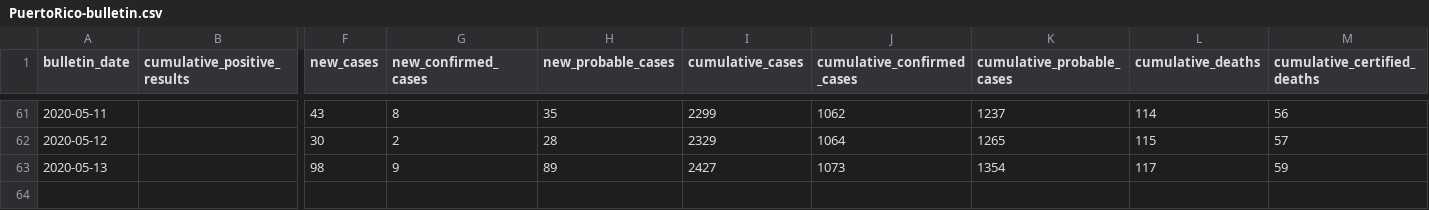
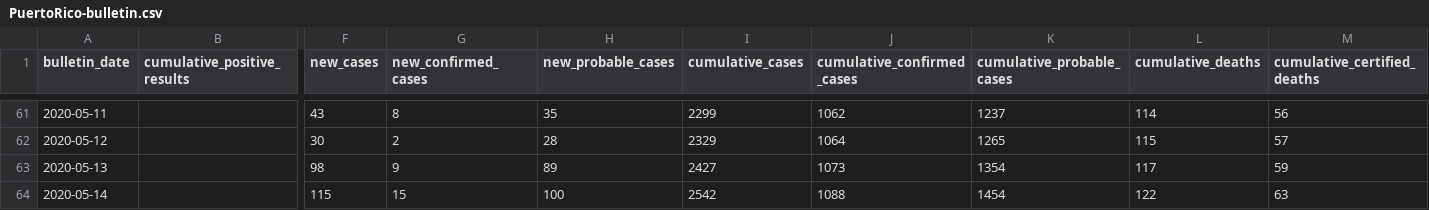
Before and after one commit to sacundim/covid-19-puerto-rico, a CSV file: assets/data/PuertoRico-bulletin.csv, drawn as a sheet; only a part is shown, gaps mark what is left out; rows hold the shown columns only; the diff names each change by its address in the sheet, - before the commit and + after, or states it on an @@ line.

```diff
--- a/assets/data/PuertoRico-bulletin.csv
+++ b/assets/data/PuertoRico-bulletin.csv
+row 64: 2020-05-14 |  | 115 | 15 | 100 | 2542 | 1088 | 1454 | 122 | 63
```
Also changed, not shown: assets/data/PuertoRico-bitemporal.csv.
